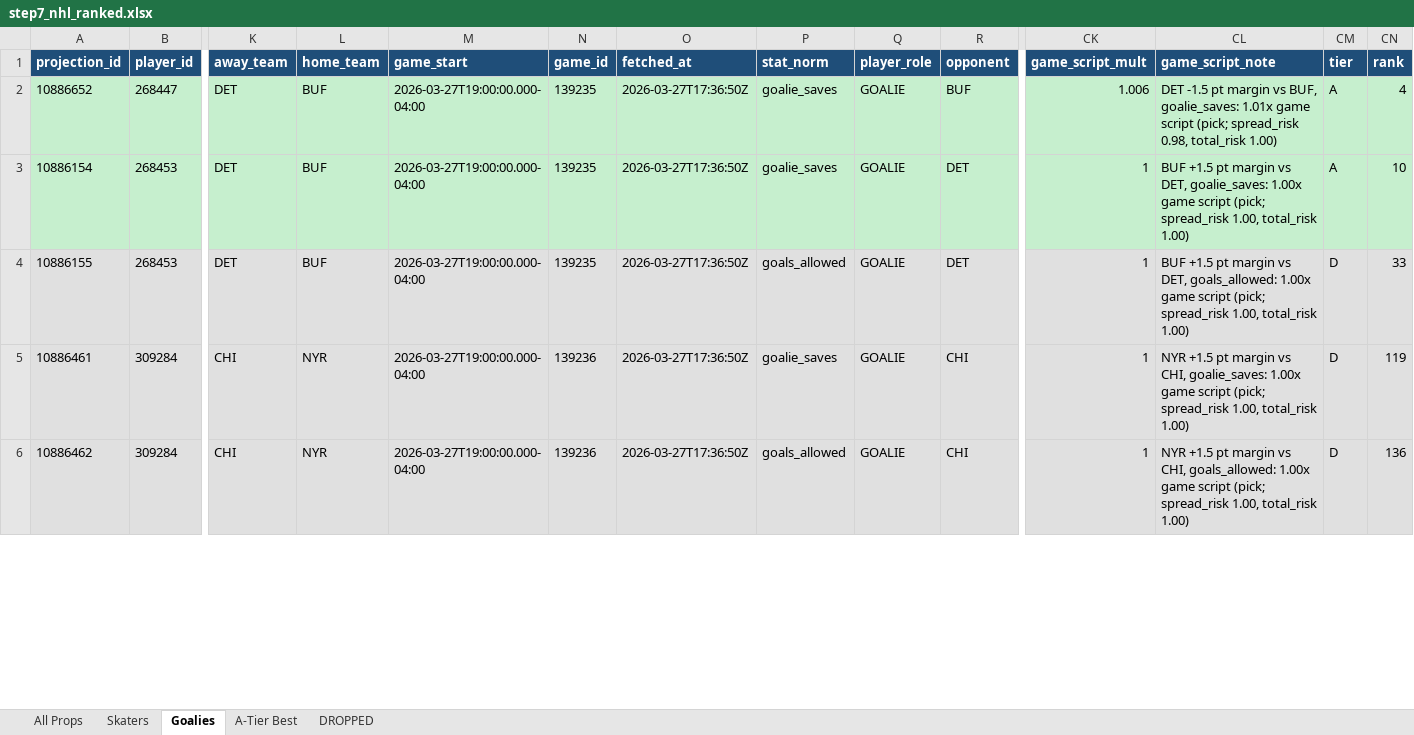
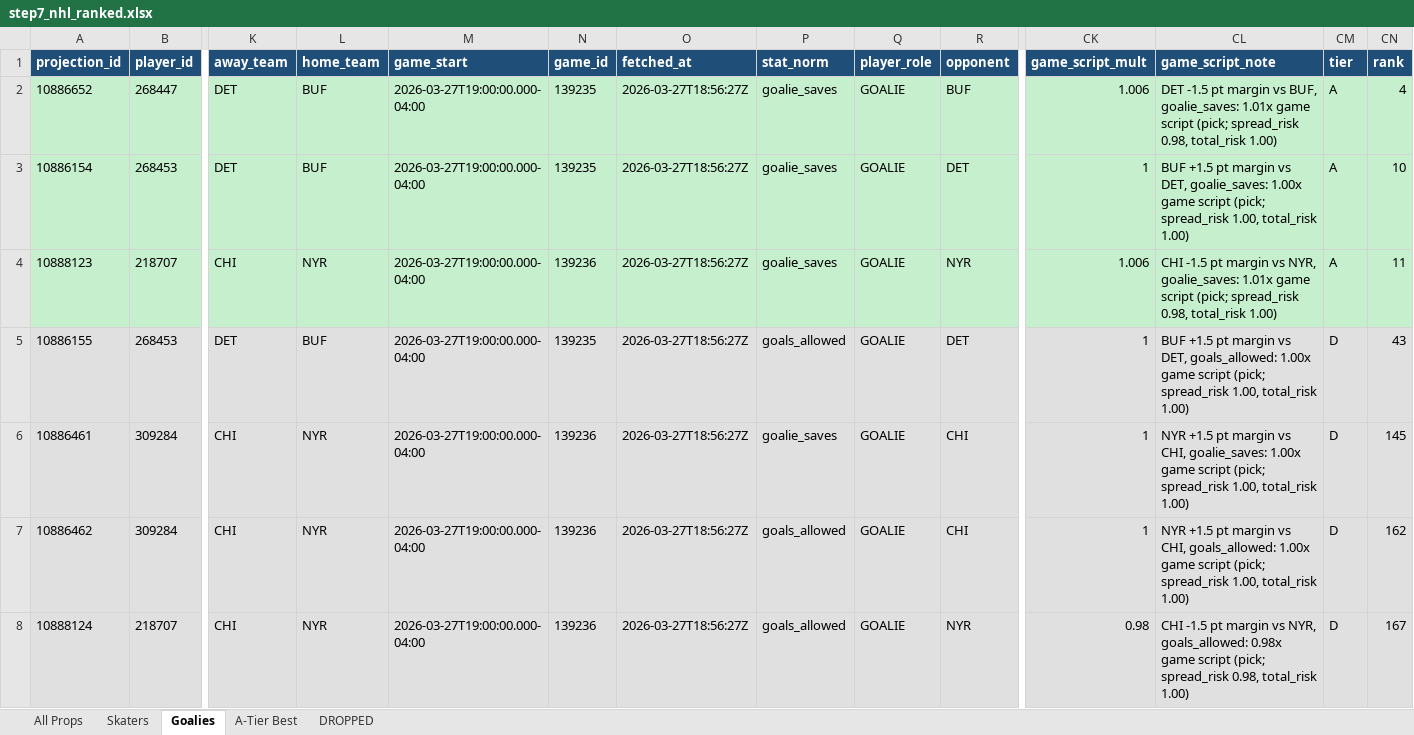
Before and after one commit to halekevi/nba-pipelines, an Excel workbook: NHL/step7_nhl_ranked.xlsx, sheet Goalies, drawn as a sheet; only a part is shown, gaps mark what is left out; values as stored, in another font and other column widths than the file's, no borders; addresses are those after the commit; rows hold the shown columns only; the diff covers the shown part only; the diff names each change by its address in the sheet, - before the commit and + after, or states it on an @@ line.

```diff
--- a/NHL/step7_nhl_ranked.xlsx (sheet Goalies)
+++ b/NHL/step7_nhl_ranked.xlsx (sheet Goalies)
-O2:O3 (fetched_at): 2026-03-27T17:36:50Z
+O2:O3 (fetched_at): 2026-03-27T18:56:27Z
+row 4: 10888123 | 218707 | CHI | NYR | 2026-03-27T19:00:00.000-04:00 | 139236 | 2026-03-27T18:56:27Z | goalie_saves | GOALIE | NYR | 1.006 | CHI -1.5 pt margin vs NYR, goalie_saves: 1.01x game script (pick; spread_risk 0.98, total_risk 1.00) | A | 11
-O5:O7 (fetched_at): 2026-03-27T17:36:50Z
+O5:O7 (fetched_at): 2026-03-27T18:56:27Z
-CN5 (rank): 33
+CN5 (rank): 43
-CN6 (rank): 119
+CN6 (rank): 145
-CN7 (rank): 136
+CN7 (rank): 162
+row 8: 10888124 | 218707 | CHI | NYR | 2026-03-27T19:00:00.000-04:00 | 139236 | 2026-03-27T18:56:27Z | goals_allowed | GOALIE | NYR | 0.98 | CHI -1.5 pt margin vs NYR, goals_allowed: 0.98x game script (pick; spread_risk 0.98, total_risk 1.00) | D | 167
```
Also changed, not shown: 14 edited cells elsewhere in this sheet, sheet All Props, sheet Skaters, sheet DROPPED, sheet A-Tier Best, 32 other files.
